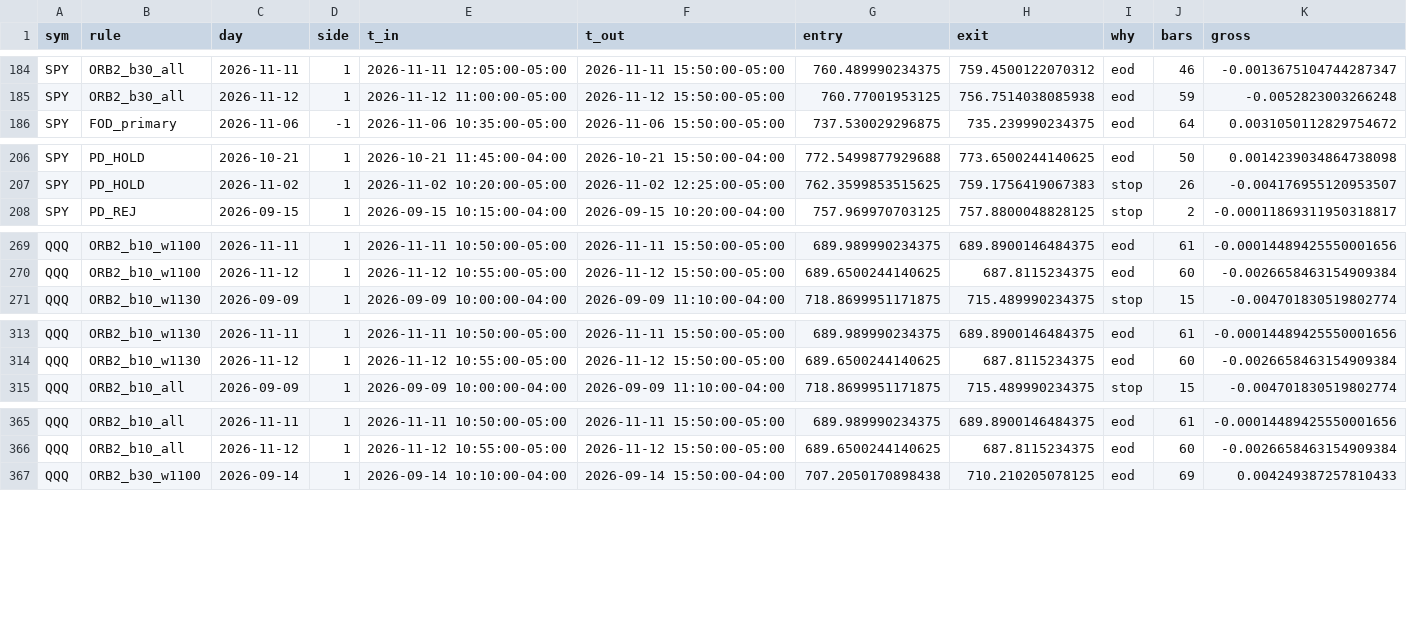
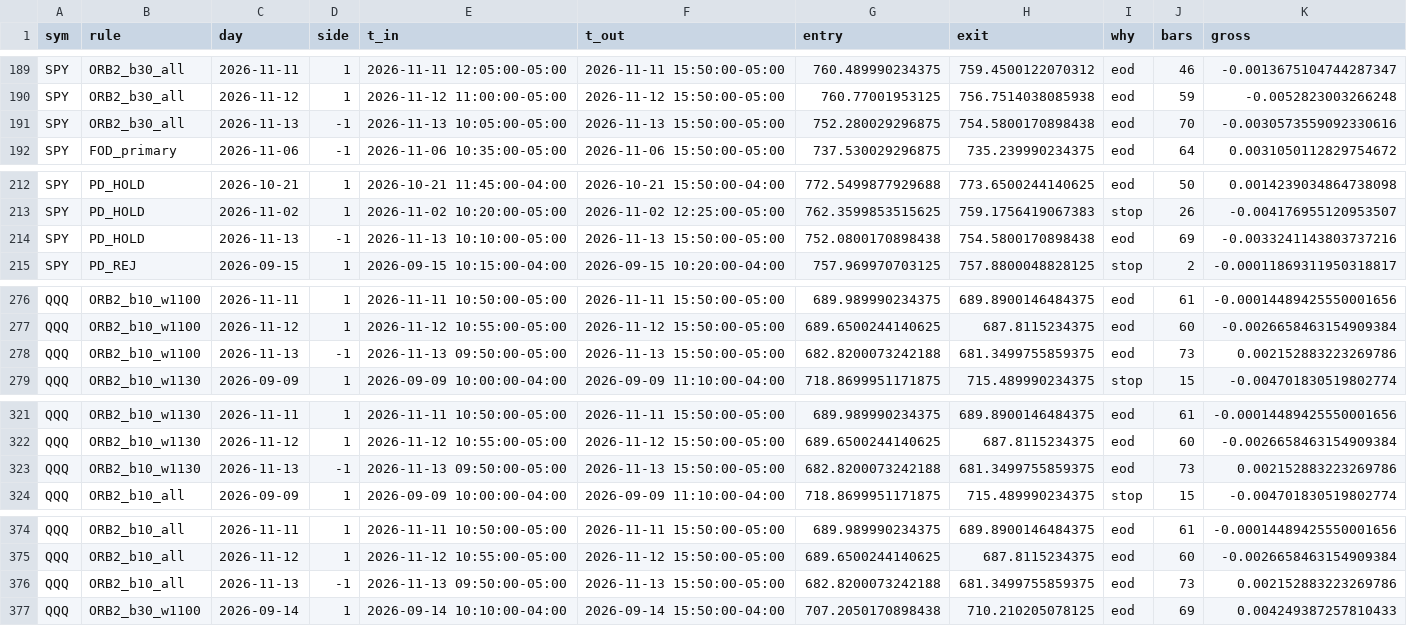
Before and after one commit to vivekgomathinayagam-ux/Trading-lab, a CSV file: backtests/foundry/latest/batch3/trades_B_5m.csv, drawn as a sheet; only a part is shown, gaps mark what is left out; rows hold the shown columns only; the diff covers the shown part only; the diff names each change by its address in the sheet, - before the commit and + after, or states it on an @@ line.

```diff
--- a/backtests/foundry/latest/batch3/trades_B_5m.csv
+++ b/backtests/foundry/latest/batch3/trades_B_5m.csv
+row 191: SPY | ORB2_b30_all | 2026-11-13 | -1 | 2026-11-13 10:05:00-05:00 | 2026-11-13 15:50:00-05:00 | 752.280029296875 | 754.5800170898438 | eod | 70 | -0.0030573559092330616
+row 214: SPY | PD_HOLD | 2026-11-13 | -1 | 2026-11-13 10:10:00-05:00 | 2026-11-13 15:50:00-05:00 | 752.0800170898438 | 754.5800170898438 | eod | 69 | -0.0033241143803737216
+row 278: QQQ | ORB2_b10_w1100 | 2026-11-13 | -1 | 2026-11-13 09:50:00-05:00 | 2026-11-13 15:50:00-05:00 | 682.8200073242188 | 681.3499755859375 | eod | 73 | 0.002152883223269786
+row 323: QQQ | ORB2_b10_w1130 | 2026-11-13 | -1 | 2026-11-13 09:50:00-05:00 | 2026-11-13 15:50:00-05:00 | 682.8200073242188 | 681.3499755859375 | eod | 73 | 0.002152883223269786
+row 376: QQQ | ORB2_b10_all | 2026-11-13 | -1 | 2026-11-13 09:50:00-05:00 | 2026-11-13 15:50:00-05:00 | 682.8200073242188 | 681.3499755859375 | eod | 73 | 0.002152883223269786
```
Also changed, not shown: 10 added rows elsewhere in this file, backtests/foundry/latest/batch1_1m/trades.csv, backtests/foundry/latest/batch1_5m/trades.csv, 45 other files.
